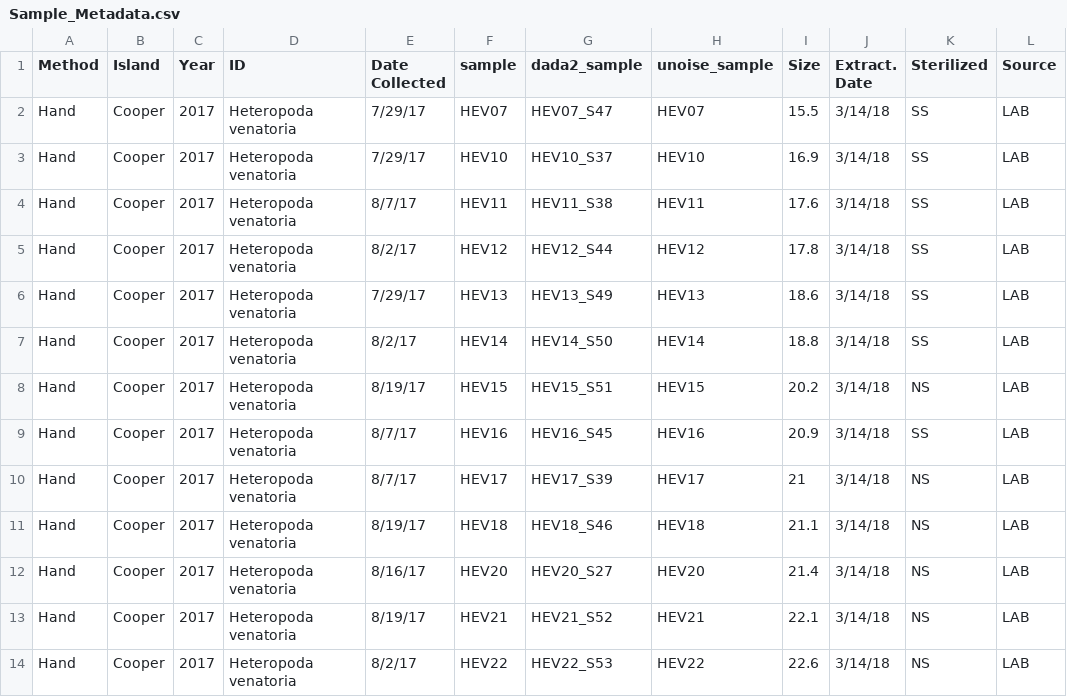
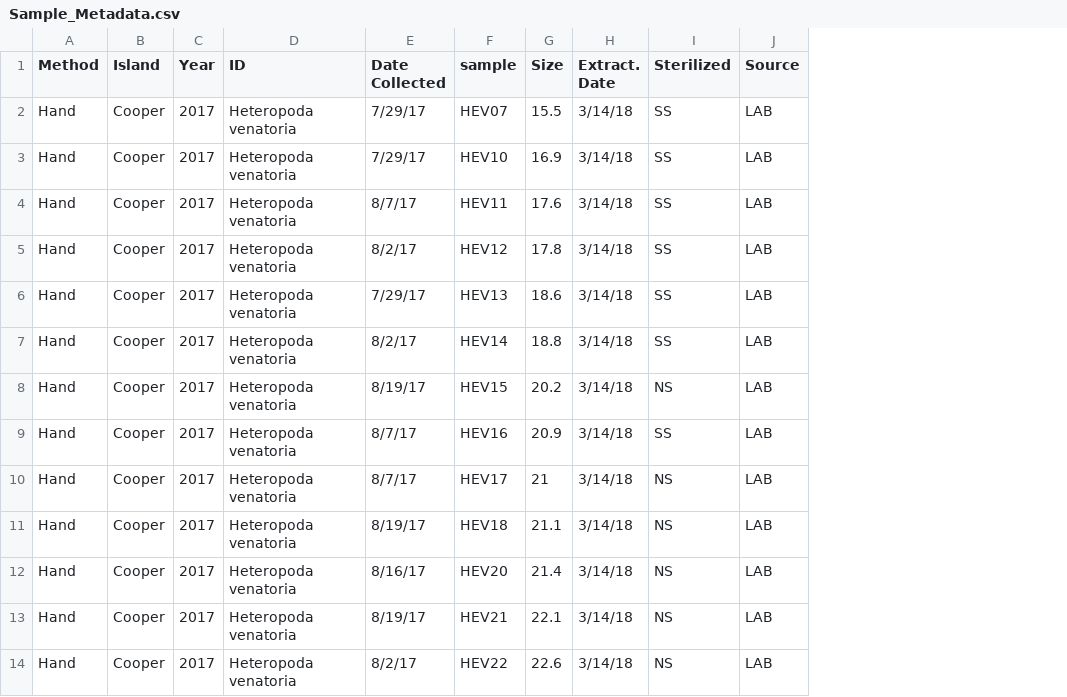
Before and after one commit to anamtk/DNA_Diet_Methods, a CSV file: data/Sample_Metadata.csv, drawn as a sheet; only a part is shown; the diff names each change by its address in the sheet, - before the commit and + after, or states it on an @@ line.

Commit message:
updated metadata to remove redundant rows

```diff
--- a/data/Sample_Metadata.csv
+++ b/data/Sample_Metadata.csv
-column G (dada2_sample), rows 2-14: HEV07_S47 | HEV10_S37 | HEV11_S38 | HEV12_S44 | HEV13_S49 | HEV14_S50 | HEV15_S51 | HEV16_S45 | HEV17_S39 | HEV18_S46 | HEV20_S27 | HEV21_S52 | HEV22_S53
-column H (unoise_sample), rows 2-14: HEV07 | HEV10 | HEV11 | HEV12 | HEV13 | HEV14 | HEV15 | HEV16 | HEV17 | HEV18 | HEV20 | HEV21 | HEV22
```
